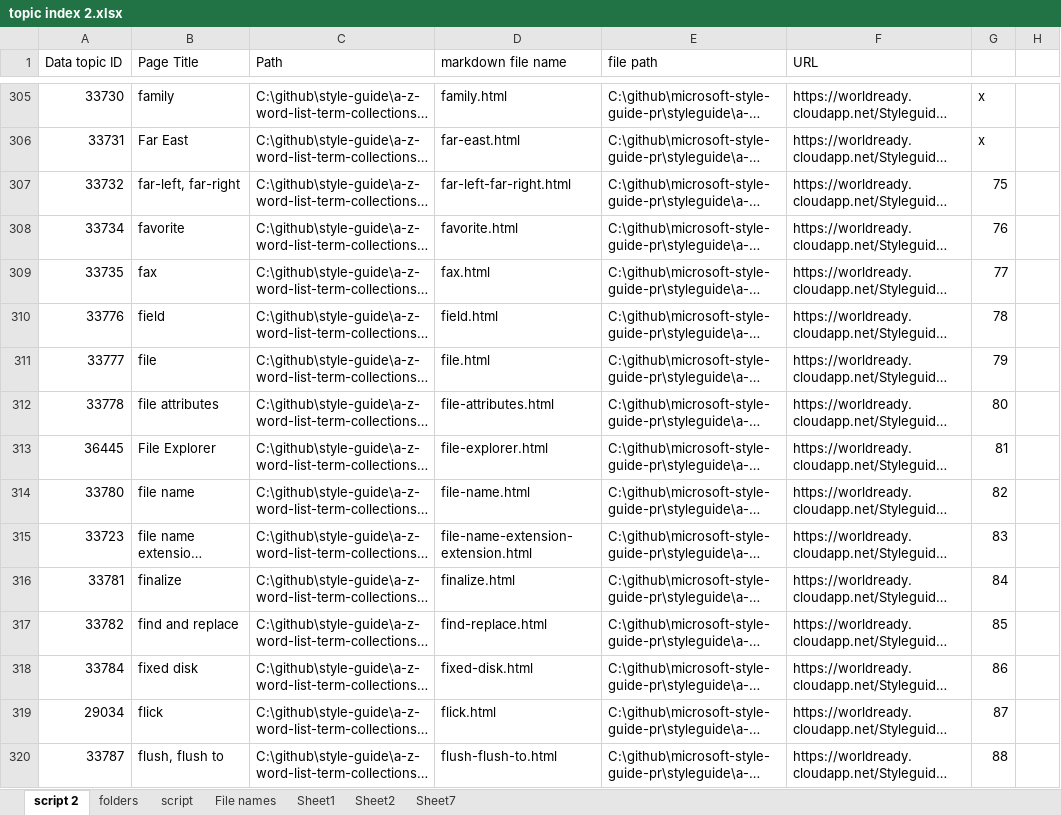
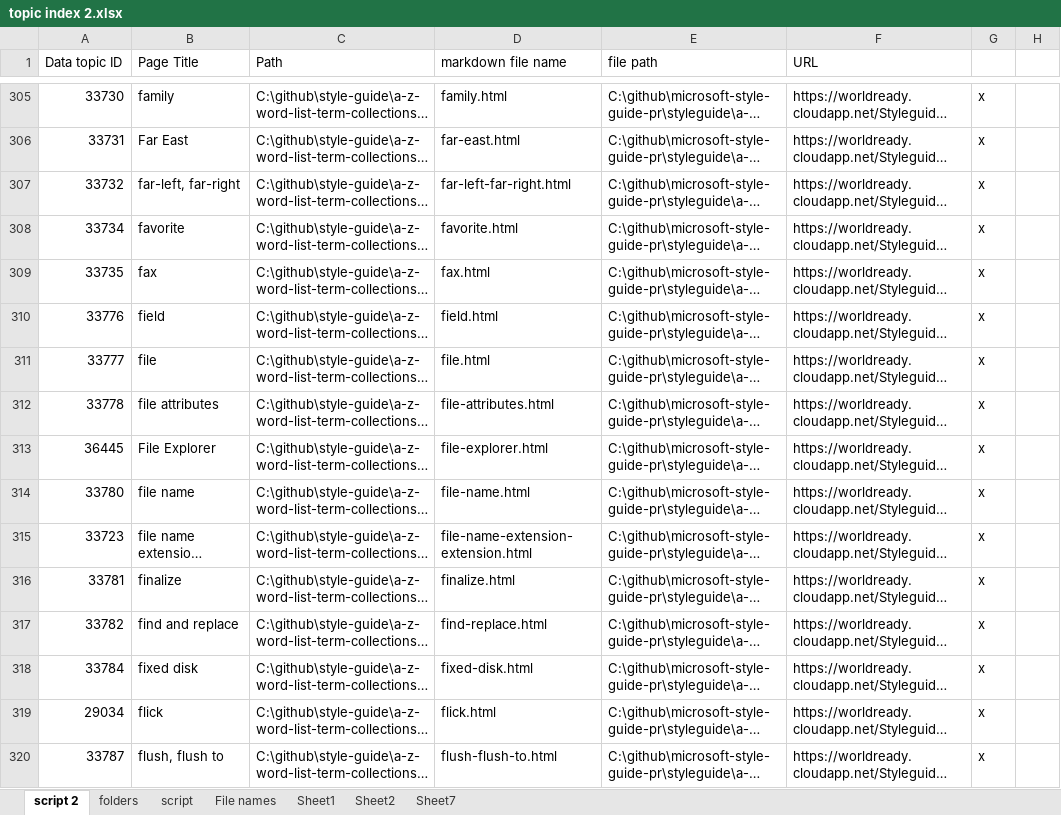
Before and after one commit to MicrosoftDocs/microsoft-style-guide, an Excel workbook: meta/topic index 2.xlsx, sheet script 2, drawn as a sheet; only a part is shown, gaps mark what is left out; long unchanged cells end in …; values as stored, in another font and other column widths than the file's, no borders; conditional formats not drawn; the diff covers the shown part only; the diff names each change by its address in the sheet, - before the commit and + after, or states it on an @@ line.

```diff
--- a/meta/topic index 2.xlsx (sheet script 2)
+++ b/meta/topic index 2.xlsx (sheet script 2)
-G307: 75
+G307: x
-G308: 76
+G308: x
-G309: 77
+G309: x
-G310: 78
+G310: x
-G311: 79
+G311: x
-G312: 80
+G312: x
-G313: 81
+G313: x
-G314: 82
+G314: x
-G315: 83
+G315: x
-G316: 84
+G316: x
-G317: 85
+G317: x
-G318: 86
+G318: x
-G319: 87
+G319: x
-G320: 88
+G320: x
```
Also changed, not shown: 186 edited cells elsewhere in this sheet, 1 other file.
